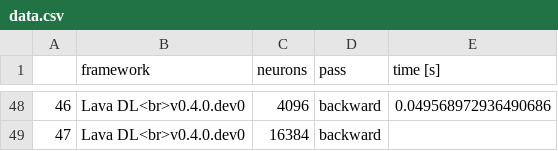
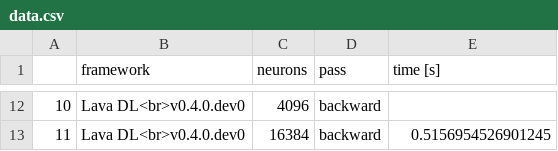
Before and after one commit to open-neuromorphic/open-neuromorphic.github.io, a CSV file: content/post/framework-benchmarking/data.csv, drawn as a sheet; only a part is shown, gaps mark what is left out; addresses are those after the commit; the diff covers the shown part only; the diff names each change by its address in the sheet, - before the commit and + after, or states it on an @@ line.

```diff
--- a/content/post/framework-benchmarking/data.csv
+++ b/content/post/framework-benchmarking/data.csv
@@ column A renumbered from row 2 down @@
-E12 (time [s]): 0.049568972936490686
+E12 (time [s]): (empty)
-E13 (time [s]): (empty)
+E13 (time [s]): 0.5156954526901245
```
Also changed, not shown: 36 removed rows and 10 edited cells elsewhere in this file, 5 other files.
